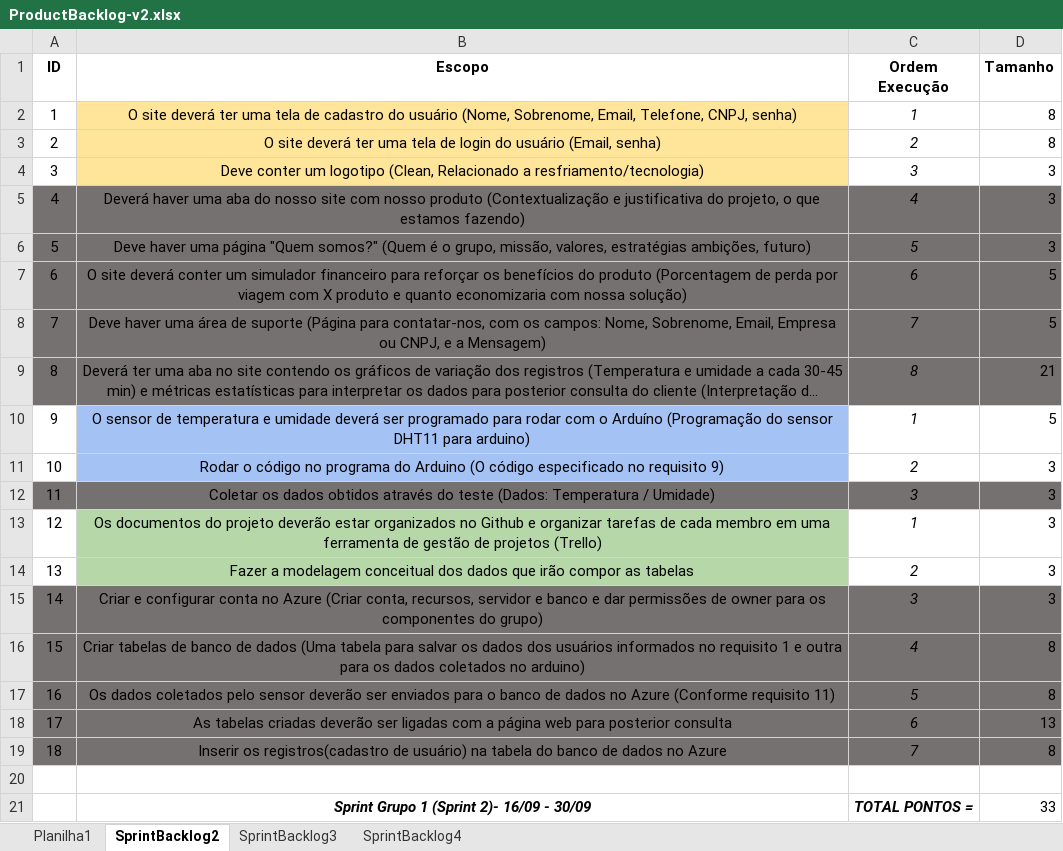
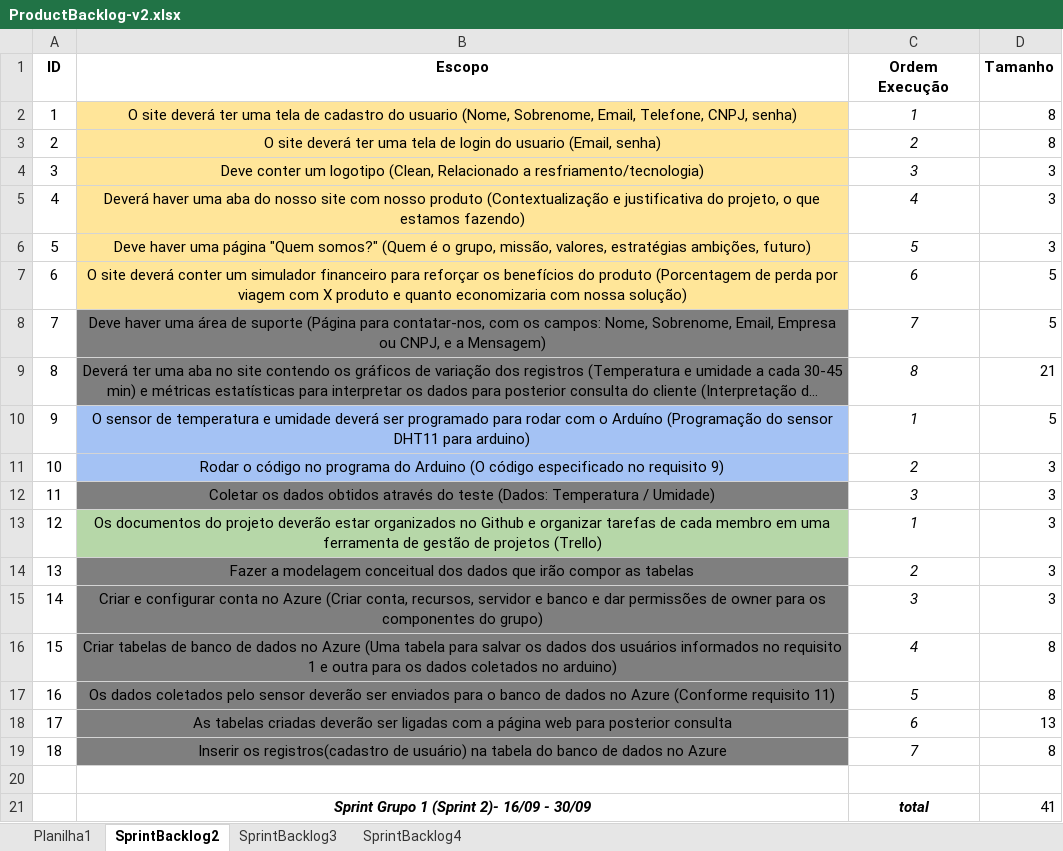
Before and after one commit to BandTec/coold, an Excel workbook: documentacao/Docs/ProductBacklog-v2.xlsx, sheet SprintBacklog2, drawn as a sheet; long unchanged cells end in …; values as stored, in another font and other column widths than the file's, no borders; removed rows and columns are numbered as before the commit, all else as after; the diff names each change by its address in the sheet, - before the commit and + after, or states it on an @@ line.

```diff
--- a/documentacao/Docs/ProductBacklog-v2.xlsx (sheet SprintBacklog2)
+++ b/documentacao/Docs/ProductBacklog-v2.xlsx (sheet SprintBacklog2)
-B2 (Escopo): …cadastro do usuário (Nome, Sobrenome,…
+B2 (Escopo): …cadastro do usuario (Nome, Sobrenome,…
-B3 (Escopo): …login do usuário (Email, senha)
+B3 (Escopo): …login do usuario (Email, senha)
-A5:A9 fill: #767171
+A5:A9 fill: none
-B5:B6 fill: #767171
+B5:B6 fill: #FFE599
-C5:D9 fill: #767171
+C5:D9 fill: none
-B7 fill: #767171
+B7 fill: #FFE699
-A12 fill: #767171
+A12 fill: none
-C12:D12 fill: #767171
+C12:D12 fill: none
-B14 fill: #B6D7A8
+B14 fill: #7F7F7F
-A15:A19 fill: #767171
+A15:A19 fill: none
-C15:D19 fill: #767171
+C15:D19 fill: none
-B16 (Escopo): …de dados (Uma tabela…
+B16 (Escopo): …de dados no Azure (Uma tabela…
-row 21:  | Sprint Grupo 1 (Sprint 2)- 16/09 - 30/09 | TOTAL PONTOS = | 33
+row 21:  | Sprint Grupo 1 (Sprint 2)- 16/09 - 30/09 | total | 41
```
Also changed, not shown: sheet SprintBacklog4, sheet SprintBacklog3, 1 other file.
